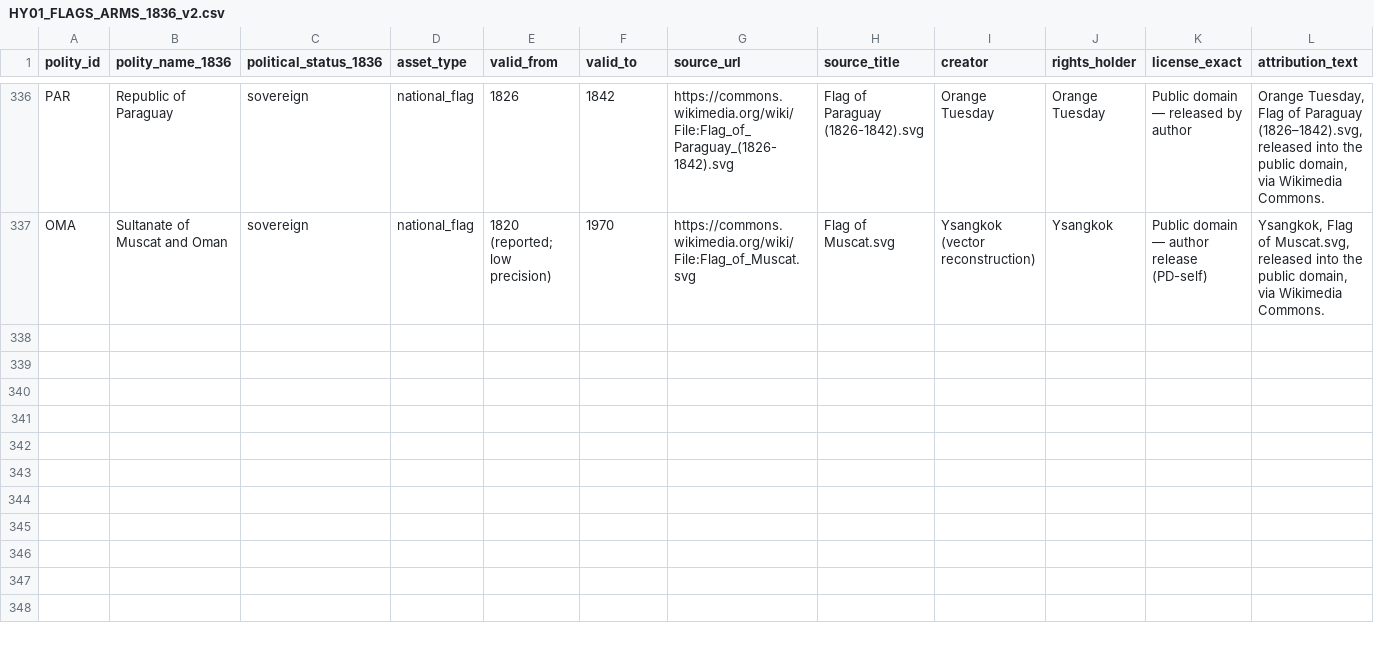
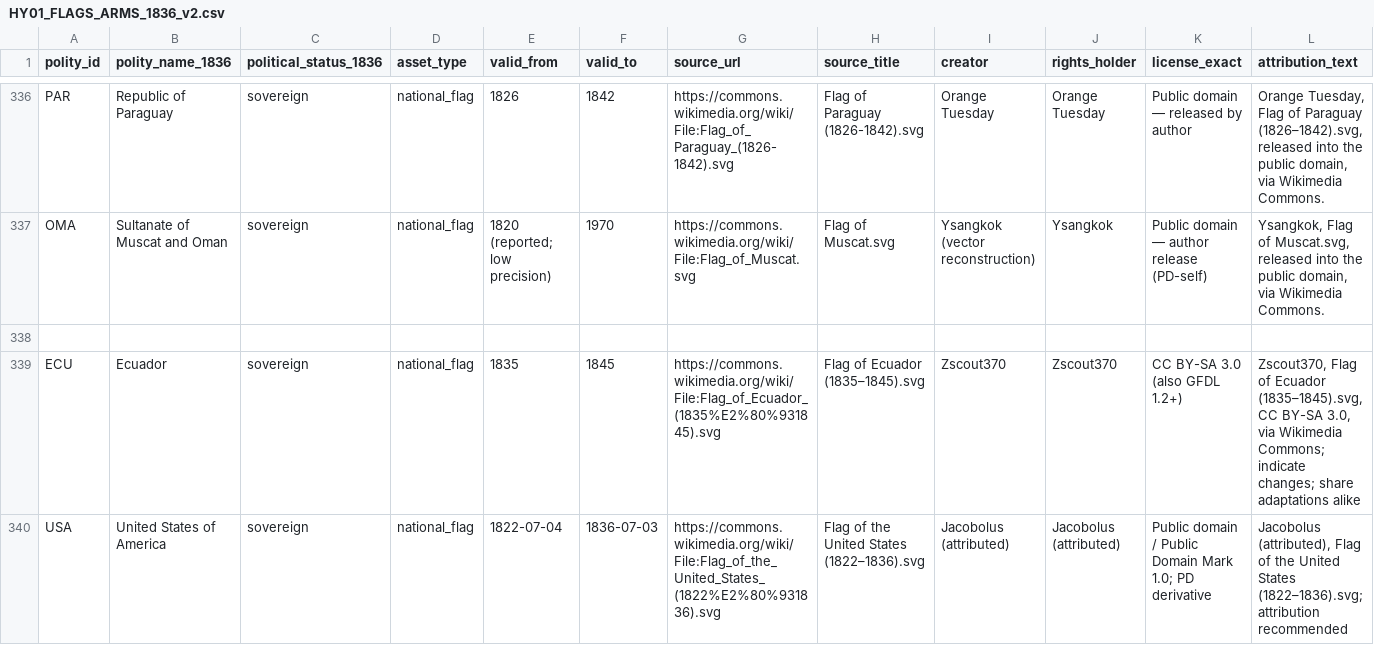
Before and after one commit to mtieu6470-maker/Victori3-mobile, a CSV file: docs/research/media/HY01_FLAGS_ARMS_1836_v2.csv, drawn as a sheet; only a part is shown, gaps mark what is left out; rows hold the shown columns only; the diff names each change by its address in the sheet, - before the commit and + after, or states it on an @@ line.

Commit message:
data(media): add sourced Ecuador and US 1836 flags

```diff
--- a/docs/research/media/HY01_FLAGS_ARMS_1836_v2.csv
+++ b/docs/research/media/HY01_FLAGS_ARMS_1836_v2.csv
+row 338: (empty)
+row 339: ECU | Ecuador | sovereign | national_flag | 1835 | 1845 | https://commons.wikimedia.org/wiki/File:Flag_of_Ecuador_(1835%E2%80%931845).svg | Flag of Ecuador (1835–1845).svg | Zscout370 | Zscout370 | CC BY-SA 3.0 (also GFDL 1.2+) | Zscout370, Flag of Ecuador (1835–1845).svg, CC BY-SA 3.0, via Wikimedia Commons; indicate changes; share adaptations alike
+row 340: USA | United States of America | sovereign | national_flag | 1822-07-04 | 1836-07-03 | https://commons.wikimedia.org/wiki/File:Flag_of_the_United_States_(1822%E2%80%931836).svg | Flag of the United States (1822–1836).svg | Jacobolus (attributed) | Jacobolus (attributed) | Public domain / Public Domain Mark 1.0; PD derivative | Jacobolus (attributed), Flag of the United States (1822–1836).svg; attribution recommended
```
